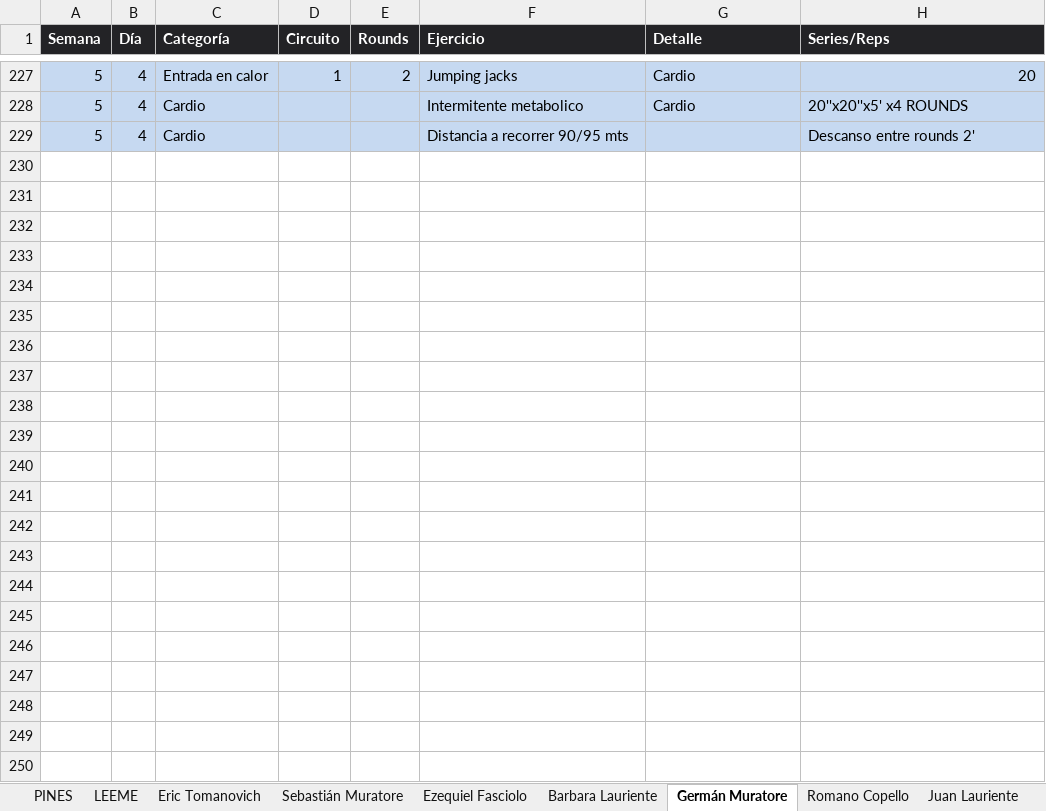
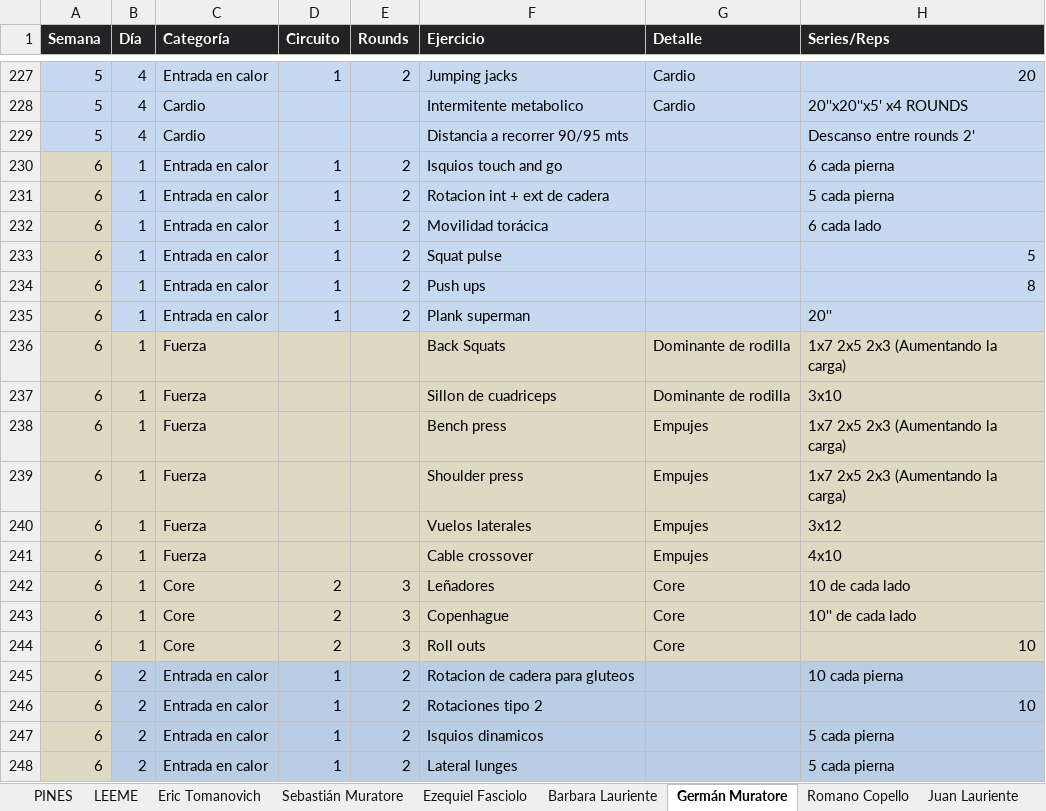
Before and after one commit to erictomanovich-web/profe.eric.app, an Excel workbook: pwa/rutinas.xlsx, sheet Germán Muratore, drawn as a sheet; only a part is shown, gaps mark what is left out; values as stored, in another font and other column widths than the file's, no borders; the diff covers the shown part only; the diff names each change by its address in the sheet, - before the commit and + after, or states it on an @@ line.

```diff
--- a/pwa/rutinas.xlsx (sheet Germán Muratore)
+++ b/pwa/rutinas.xlsx (sheet Germán Muratore)
+row 230: 6 | 1 | Entrada en calor | 1 | 2 | Isquios touch and go |  | 6 cada pierna
+row 231: 6 | 1 | Entrada en calor | 1 | 2 | Rotacion int + ext de cadera |  | 5 cada pierna
+row 232: 6 | 1 | Entrada en calor | 1 | 2 | Movilidad torácica |  | 6 cada lado
+row 233: 6 | 1 | Entrada en calor | 1 | 2 | Squat pulse |  | 5
+row 234: 6 | 1 | Entrada en calor | 1 | 2 | Push ups |  | 8
+row 235: 6 | 1 | Entrada en calor | 1 | 2 | Plank superman |  | 20''
+row 236: 6 | 1 | Fuerza |  |  | Back Squats | Dominante de rodilla | 1x7 2x5 2x3 (Aumentando la carga)
+row 237: 6 | 1 | Fuerza |  |  | Sillon de cuadriceps | Dominante de rodilla | 3x10
+row 238: 6 | 1 | Fuerza |  |  | Bench press | Empujes | 1x7 2x5 2x3 (Aumentando la carga)
+row 239: 6 | 1 | Fuerza |  |  | Shoulder press | Empujes | 1x7 2x5 2x3 (Aumentando la carga)
+row 240: 6 | 1 | Fuerza |  |  | Vuelos laterales | Empujes | 3x12
+row 241: 6 | 1 | Fuerza |  |  | Cable crossover | Empujes | 4x10
+row 242: 6 | 1 | Core | 2 | 3 | Leñadores | Core | 10 de cada lado
+row 243: 6 | 1 | Core | 2 | 3 | Copenhague | Core | 10'' de cada lado
+row 244: 6 | 1 | Core | 2 | 3 | Roll outs | Core | 10
+row 245: 6 | 2 | Entrada en calor | 1 | 2 | Rotacion de cadera para gluteos |  | 10 cada pierna
+row 246: 6 | 2 | Entrada en calor | 1 | 2 | Rotaciones tipo 2 |  | 10
+row 247: 6 | 2 | Entrada en calor | 1 | 2 | Isquios dinamicos |  | 5 cada pierna
+row 248: 6 | 2 | Entrada en calor | 1 | 2 | Lateral lunges |  | 5 cada pierna
```
Also changed, not shown: 32 added rows elsewhere in this sheet, sheet Barbara Lauriente, sheet Rocio Duchi, sheet Elio Acevedo, sheet Romano Copello, sheet Eric Tomanovich, sheet Sebastián Muratore, 4 more sheets, other sheet tabs.
